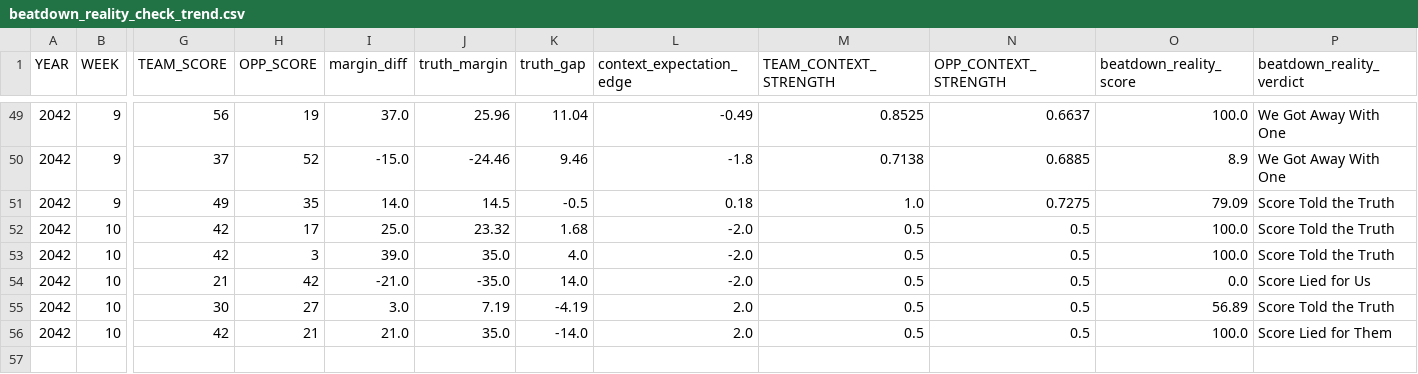
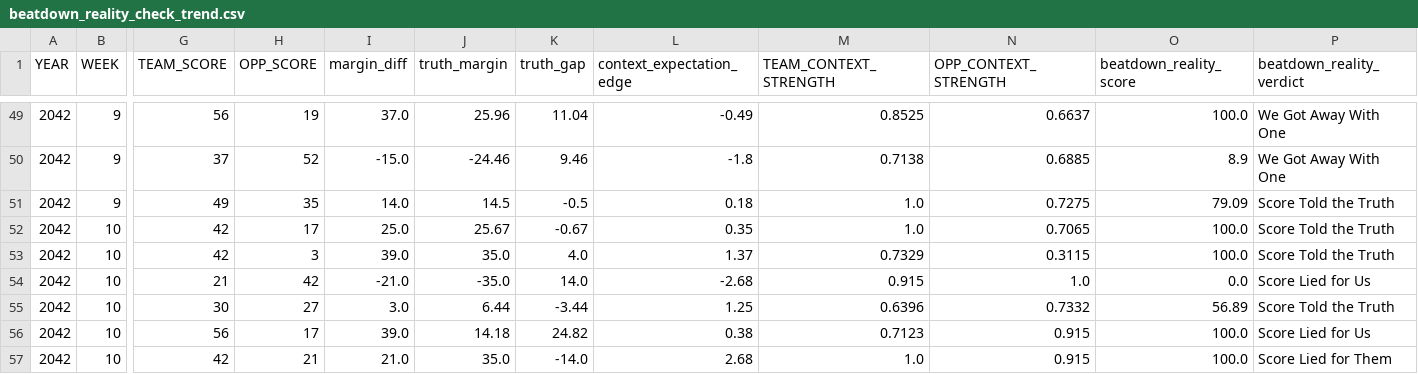
Before and after one commit to Stegs27/CFB_Dynasty_App, a CSV file: beatdown_reality_check_trend.csv, drawn as a sheet; only a part is shown, gaps mark what is left out; addresses are those after the commit; rows hold the shown columns only; the diff names each change by its address in the sheet, - before the commit and + after, or states it on an @@ line.

```diff
--- a/beatdown_reality_check_trend.csv
+++ b/beatdown_reality_check_trend.csv
-J52 (truth_margin): 23.32
+J52 (truth_margin): 25.67
-K52 (truth_gap): 1.68
+K52 (truth_gap): -0.67
-L52 (context_expectation_edge): -2.0
+L52 (context_expectation_edge): 0.35
-M52 (TEAM_CONTEXT_STRENGTH): 0.5
+M52 (TEAM_CONTEXT_STRENGTH): 1.0
-N52 (OPP_CONTEXT_STRENGTH): 0.5
+N52 (OPP_CONTEXT_STRENGTH): 0.7065
-L53 (context_expectation_edge): -2.0
+L53 (context_expectation_edge): 1.37
-M53 (TEAM_CONTEXT_STRENGTH): 0.5
+M53 (TEAM_CONTEXT_STRENGTH): 0.7329
-N53 (OPP_CONTEXT_STRENGTH): 0.5
+N53 (OPP_CONTEXT_STRENGTH): 0.3115
-L54 (context_expectation_edge): -2.0
+L54 (context_expectation_edge): -2.68
-M54 (TEAM_CONTEXT_STRENGTH): 0.5
+M54 (TEAM_CONTEXT_STRENGTH): 0.915
-N54 (OPP_CONTEXT_STRENGTH): 0.5
+N54 (OPP_CONTEXT_STRENGTH): 1.0
-J55 (truth_margin): 7.19
+J55 (truth_margin): 6.44
-K55 (truth_gap): -4.19
+K55 (truth_gap): -3.44
-L55 (context_expectation_edge): 2.0
+L55 (context_expectation_edge): 1.25
-M55 (TEAM_CONTEXT_STRENGTH): 0.5
+M55 (TEAM_CONTEXT_STRENGTH): 0.6396
-N55 (OPP_CONTEXT_STRENGTH): 0.5
+N55 (OPP_CONTEXT_STRENGTH): 0.7332
+row 56: 2042 | 10 | 56 | 17 | 39.0 | 14.18 | 24.82 | 0.38 | 0.7123 | 0.915 | 100.0 | Score Lied for Us
-L57 (context_expectation_edge): 2.0
+L57 (context_expectation_edge): 2.68
-M57 (TEAM_CONTEXT_STRENGTH): 0.5
+M57 (TEAM_CONTEXT_STRENGTH): 1.0
-N57 (OPP_CONTEXT_STRENGTH): 0.5
+N57 (OPP_CONTEXT_STRENGTH): 0.915
```
Also changed, not shown: beatdown_reality_check_by_game.csv, explosive_index_by_game.csv, 6 other files.
